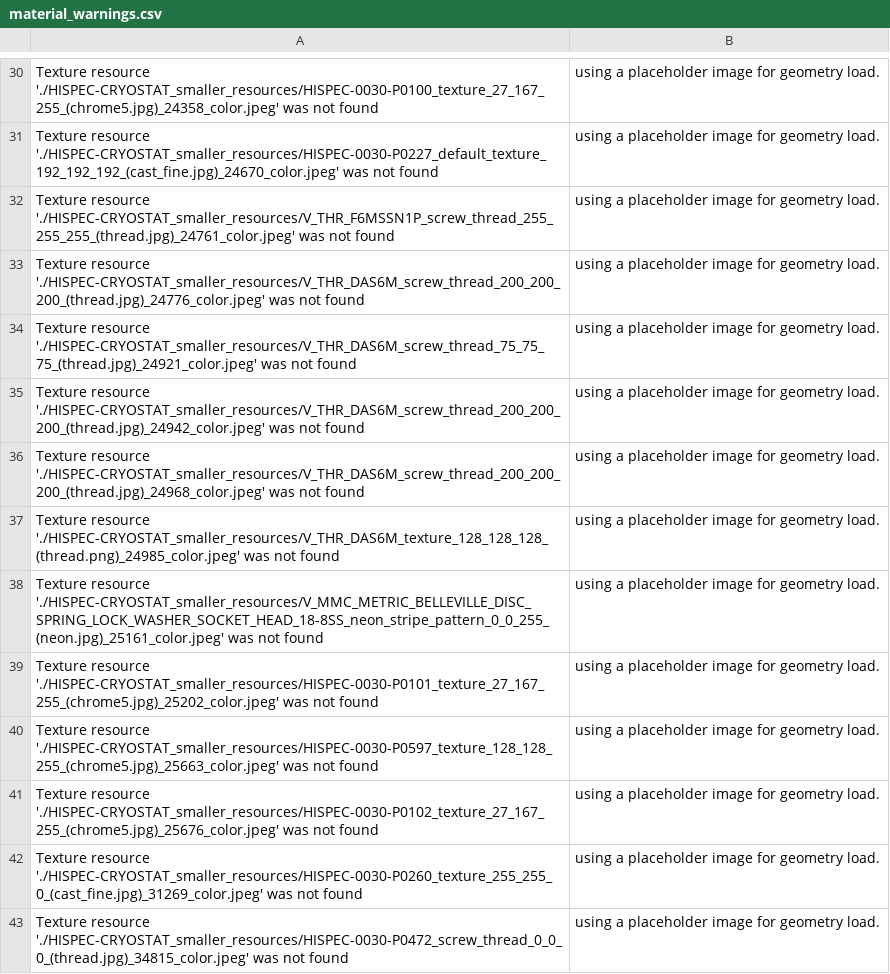
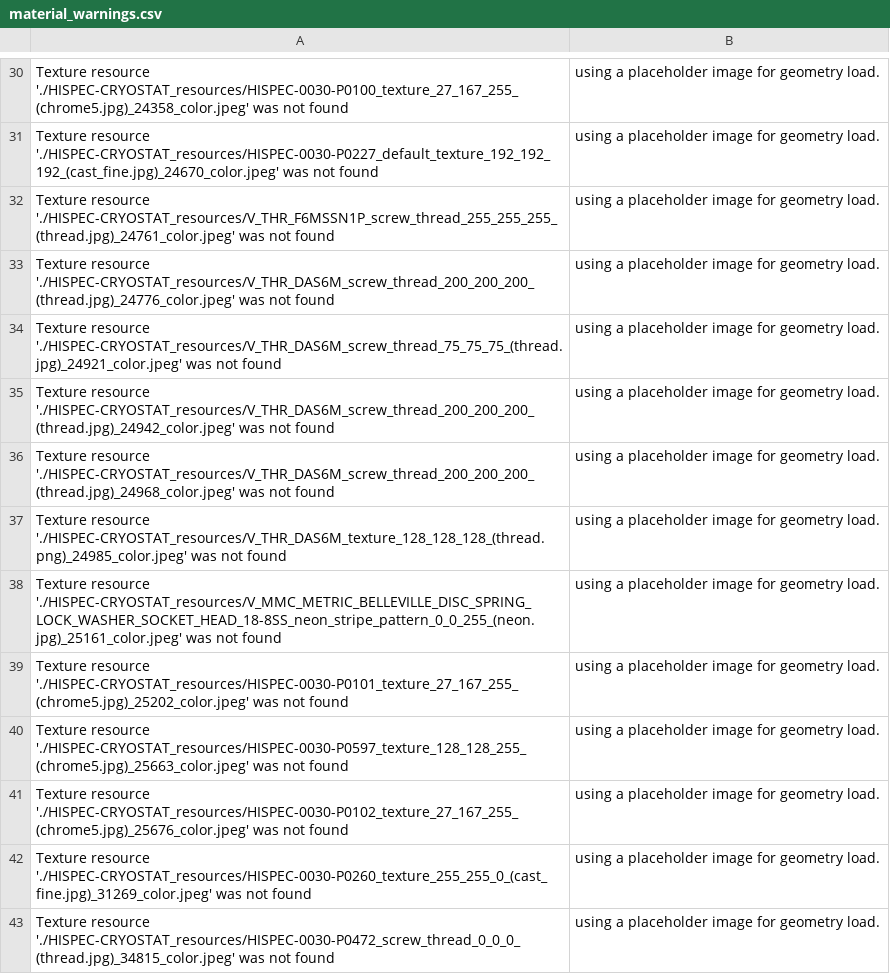
Before and after one commit to JustKorolev/HeatTransferSim, a CSV file: graphs/HISPEC-CRYOSTAT-TEST/material_warnings.csv, drawn as a sheet; only a part is shown, gaps mark what is left out; the diff covers the shown part only; the diff names each change by its address in the sheet, - before the commit and + after, or states it on an @@ line.

```diff
--- a/graphs/HISPEC-CRYOSTAT-TEST/material_warnings.csv
+++ b/graphs/HISPEC-CRYOSTAT-TEST/material_warnings.csv
-A30: Texture resource './HISPEC-CRYOSTAT_smaller_resources/HISPEC-0030-P0100_texture_27_167_255_(chrome5.jpg)_24358_color.jpeg' was not…
+A30: Texture resource './HISPEC-CRYOSTAT_resources/HISPEC-0030-P0100_texture_27_167_255_(chrome5.jpg)_24358_color.jpeg' was not…
-A31: Texture resource './HISPEC-CRYOSTAT_smaller_resources/HISPEC-0030-P0227_default_texture_192_192_192_(cast_fine.jpg)_24670_color.jpeg' was not…
+A31: Texture resource './HISPEC-CRYOSTAT_resources/HISPEC-0030-P0227_default_texture_192_192_192_(cast_fine.jpg)_24670_color.jpeg' was not…
-A32: Texture resource './HISPEC-CRYOSTAT_smaller_resources/V_THR_F6MSSN1P_screw_thread_255_255_255_(thread.jpg)_24761_color.jpeg' was not…
+A32: Texture resource './HISPEC-CRYOSTAT_resources/V_THR_F6MSSN1P_screw_thread_255_255_255_(thread.jpg)_24761_color.jpeg' was not…
-A33: Texture resource './HISPEC-CRYOSTAT_smaller_resources/V_THR_DAS6M_screw_thread_200_200_200_(thread.jpg)_24776_color.jpeg' was not…
+A33: Texture resource './HISPEC-CRYOSTAT_resources/V_THR_DAS6M_screw_thread_200_200_200_(thread.jpg)_24776_color.jpeg' was not…
-A34: Texture resource './HISPEC-CRYOSTAT_smaller_resources/V_THR_DAS6M_screw_thread_75_75_75_(thread.jpg)_24921_color.jpeg' was not…
+A34: Texture resource './HISPEC-CRYOSTAT_resources/V_THR_DAS6M_screw_thread_75_75_75_(thread.jpg)_24921_color.jpeg' was not…
-A35: Texture resource './HISPEC-CRYOSTAT_smaller_resources/V_THR_DAS6M_screw_thread_200_200_200_(thread.jpg)_24942_color.jpeg' was not…
+A35: Texture resource './HISPEC-CRYOSTAT_resources/V_THR_DAS6M_screw_thread_200_200_200_(thread.jpg)_24942_color.jpeg' was not…
-A36: Texture resource './HISPEC-CRYOSTAT_smaller_resources/V_THR_DAS6M_screw_thread_200_200_200_(thread.jpg)_24968_color.jpeg' was not…
+A36: Texture resource './HISPEC-CRYOSTAT_resources/V_THR_DAS6M_screw_thread_200_200_200_(thread.jpg)_24968_color.jpeg' was not…
-A37: Texture resource './HISPEC-CRYOSTAT_smaller_resources/V_THR_DAS6M_texture_128_128_128_(thread.png)_24985_color.jpeg' was not…
+A37: Texture resource './HISPEC-CRYOSTAT_resources/V_THR_DAS6M_texture_128_128_128_(thread.png)_24985_color.jpeg' was not…
-A38: Texture resource './HISPEC-CRYOSTAT_smaller_resources/V_MMC_METRIC_BELLEVILLE_DISC_SPRING_LOCK_WASHER_SOCKET_HEAD_18-8SS_neon_stripe_pattern_0_0_255_(neon.jpg)_25161_color.jpeg' was not…
+A38: Texture resource './HISPEC-CRYOSTAT_resources/V_MMC_METRIC_BELLEVILLE_DISC_SPRING_LOCK_WASHER_SOCKET_HEAD_18-8SS_neon_stripe_pattern_0_0_255_(neon.jpg)_25161_color.jpeg' was not…
-A39: Texture resource './HISPEC-CRYOSTAT_smaller_resources/HISPEC-0030-P0101_texture_27_167_255_(chrome5.jpg)_25202_color.jpeg' was not…
+A39: Texture resource './HISPEC-CRYOSTAT_resources/HISPEC-0030-P0101_texture_27_167_255_(chrome5.jpg)_25202_color.jpeg' was not…
-A40: Texture resource './HISPEC-CRYOSTAT_smaller_resources/HISPEC-0030-P0597_texture_128_128_255_(chrome5.jpg)_25663_color.jpeg' was not…
+A40: Texture resource './HISPEC-CRYOSTAT_resources/HISPEC-0030-P0597_texture_128_128_255_(chrome5.jpg)_25663_color.jpeg' was not…
-A41: Texture resource './HISPEC-CRYOSTAT_smaller_resources/HISPEC-0030-P0102_texture_27_167_255_(chrome5.jpg)_25676_color.jpeg' was not…
+A41: Texture resource './HISPEC-CRYOSTAT_resources/HISPEC-0030-P0102_texture_27_167_255_(chrome5.jpg)_25676_color.jpeg' was not…
-A42: Texture resource './HISPEC-CRYOSTAT_smaller_resources/HISPEC-0030-P0260_texture_255_255_0_(cast_fine.jpg)_31269_color.jpeg' was not…
+A42: Texture resource './HISPEC-CRYOSTAT_resources/HISPEC-0030-P0260_texture_255_255_0_(cast_fine.jpg)_31269_color.jpeg' was not…
-A43: Texture resource './HISPEC-CRYOSTAT_smaller_resources/HISPEC-0030-P0472_screw_thread_0_0_0_(thread.jpg)_34815_color.jpeg' was not…
+A43: Texture resource './HISPEC-CRYOSTAT_resources/HISPEC-0030-P0472_screw_thread_0_0_0_(thread.jpg)_34815_color.jpeg' was not…
```
Also changed, not shown: 2 added rows and 58 edited cells elsewhere in this file, 15 other files.
